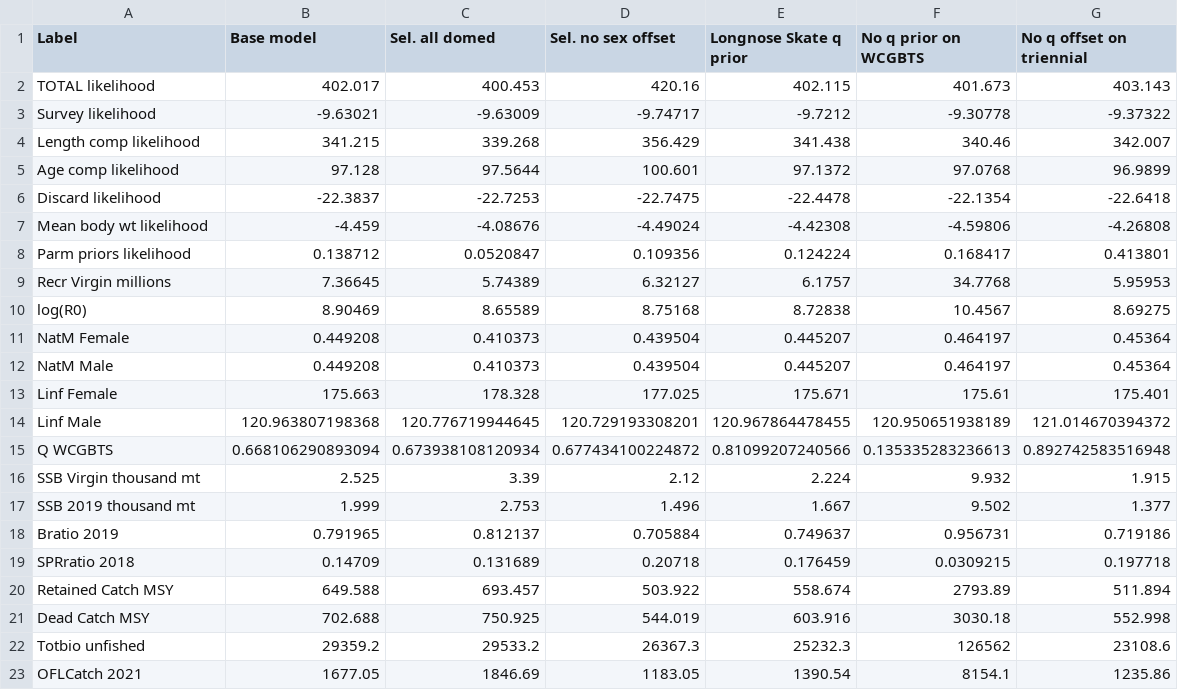
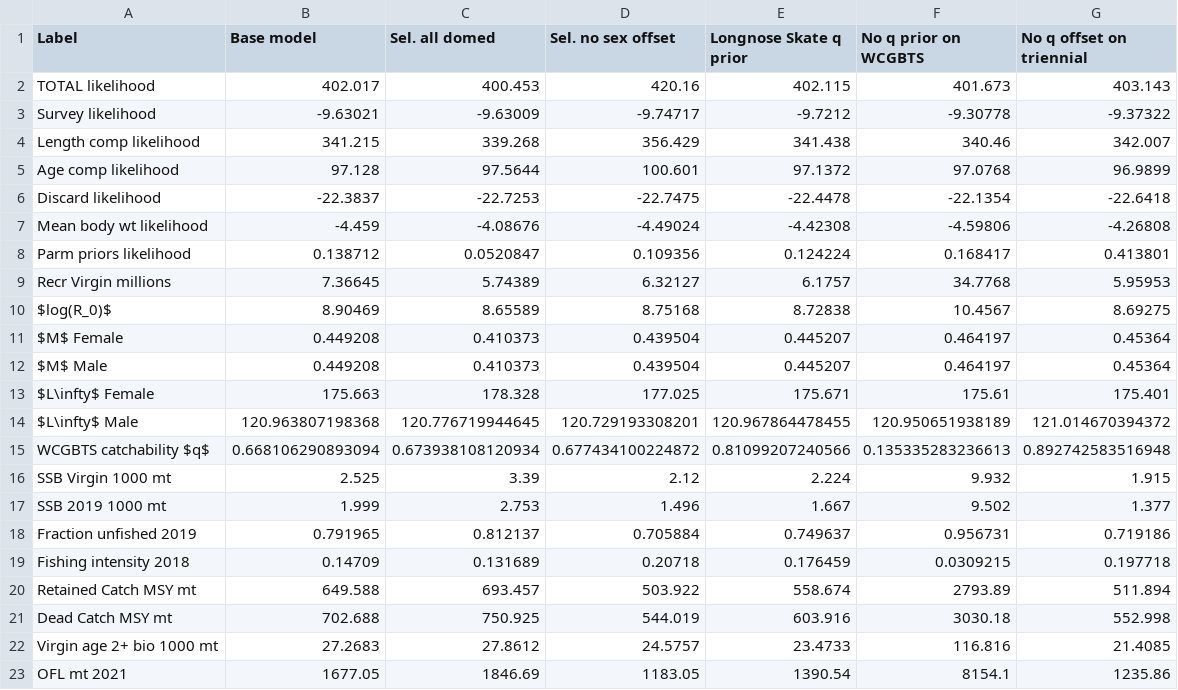
Before and after one commit to iantaylor-NOAA/BigSkate_Doc, a CSV file: txt_files/Sensitivities_sel_and_Q.csv, drawn as a sheet.

Commit message:
update sensitivity table content and headers

```diff
--- a/txt_files/Sensitivities_sel_and_Q.csv
+++ b/txt_files/Sensitivities_sel_and_Q.csv
@@ -9,15 +9,15 @@
 "Recr Virgin millions",7.36645,5.74389,6.32127,6.1757,34.7768,5.95953
-"log(R0)",8.90469,8.65589,8.75168,8.72838,10.4567,8.69275
-"NatM Female ",0.449208,0.410373,0.439504,0.445207,0.464197,0.45364
-"NatM Male ",0.449208,0.410373,0.439504,0.445207,0.464197,0.45364
-"Linf Female ",175.663,178.328,177.025,175.671,175.61,175.401
-"Linf Male ",120.963807198368,120.776719944645,120.729193308201,120.967864478455,120.950651938189,121.014670394372
-"Q WCGBTS",0.668106290893094,0.673938108120934,0.677434100224872,0.81099207240566,0.135335283236613,0.892742583516948
-"SSB Virgin thousand mt",2.525,3.39,2.12,2.224,9.932,1.915
-"SSB 2019 thousand mt",1.999,2.753,1.496,1.667,9.502,1.377
-"Bratio 2019",0.791965,0.812137,0.705884,0.749637,0.956731,0.719186
-"SPRratio 2018",0.14709,0.131689,0.20718,0.176459,0.0309215,0.197718
-"Retained Catch MSY",649.588,693.457,503.922,558.674,2793.89,511.894
-"Dead Catch MSY",702.688,750.925,544.019,603.916,3030.18,552.998
-"Totbio unfished",29359.2,29533.2,26367.3,25232.3,126562,23108.6
-"OFLCatch 2021",1677.05,1846.69,1183.05,1390.54,8154.1,1235.86
+"$log(R_0)$",8.90469,8.65589,8.75168,8.72838,10.4567,8.69275
+"$M$ Female ",0.449208,0.410373,0.439504,0.445207,0.464197,0.45364
+"$M$ Male ",0.449208,0.410373,0.439504,0.445207,0.464197,0.45364
+"$L\infty$ Female ",175.663,178.328,177.025,175.671,175.61,175.401
+"$L\infty$ Male ",120.963807198368,120.776719944645,120.729193308201,120.967864478455,120.950651938189,121.014670394372
+"WCGBTS catchability $q$",0.668106290893094,0.673938108120934,0.677434100224872,0.81099207240566,0.135335283236613,0.892742583516948
+"SSB Virgin 1000 mt",2.525,3.39,2.12,2.224,9.932,1.915
+"SSB 2019 1000 mt",1.999,2.753,1.496,1.667,9.502,1.377
+"Fraction unfished 2019",0.791965,0.812137,0.705884,0.749637,0.956731,0.719186
+"Fishing intensity 2018",0.14709,0.131689,0.20718,0.176459,0.0309215,0.197718
+"Retained Catch MSY mt",649.588,693.457,503.922,558.674,2793.89,511.894
+"Dead Catch MSY mt",702.688,750.925,544.019,603.916,3030.18,552.998
+"Virgin age 2+ bio 1000 mt",27.2683,27.8612,24.5757,23.4733,116.816,21.4085
+"OFL mt 2021",1677.05,1846.69,1183.05,1390.54,8154.1,1235.86
```
Also changed, not shown: txt_files/Sensitivities_bio.csv, txt_files/Sensitivities_catch.csv, 2 other files.
